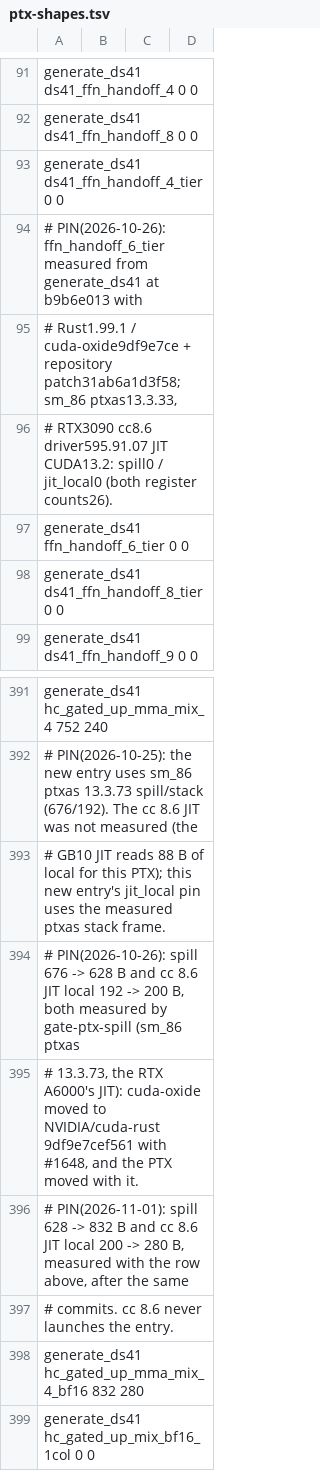
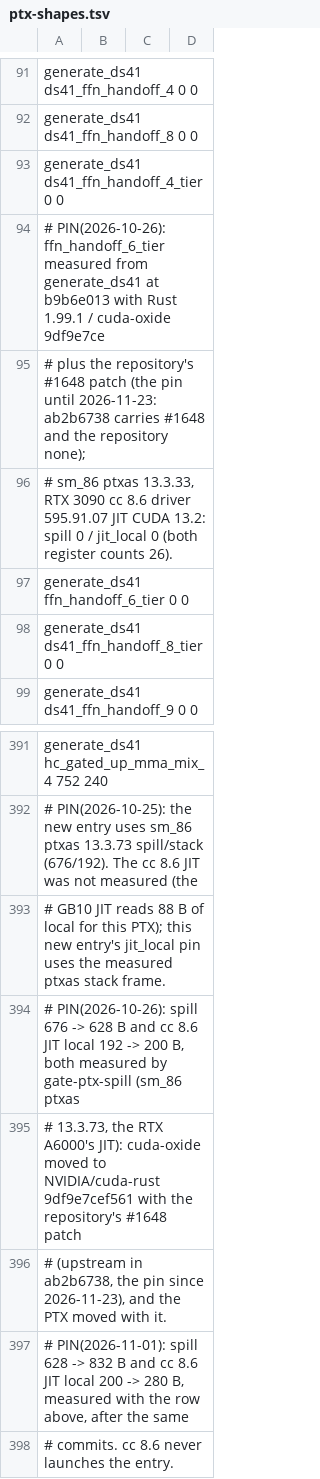
Before and after one commit to midagedev/bloomery, a TSV file: tools/ref/ptx-shapes.tsv, drawn as a sheet; only a part is shown, gaps mark what is left out; the shorter side is filled out with more unchanged rows.

```diff
--- a/tools/ref/ptx-shapes.tsv
+++ b/tools/ref/ptx-shapes.tsv
@@ -93,5 +93,5 @@ generate_ds41   ds41_ffn_handoff_8                       0           0
 generate_ds41   ds41_ffn_handoff_4_tier                  0           0
-# PIN(2026-10-26): ffn_handoff_6_tier measured from generate_ds41 at b9b6e013 with
-# Rust1.99.1 / cuda-oxide9df9e7ce + repository patch31ab6a1d3f58; sm_86 ptxas13.3.33,
-# RTX3090 cc8.6 driver595.91.07 JIT CUDA13.2: spill0 / jit_local0 (both register counts26).
+# PIN(2026-10-26): ffn_handoff_6_tier measured from generate_ds41 at b9b6e013 with Rust 1.99.1 / cuda-oxide 9df9e7ce
+# plus the repository's #1648 patch (the pin until 2026-11-23: ab2b6738 carries #1648 and the repository none);
+# sm_86 ptxas 13.3.33, RTX 3090 cc 8.6 driver 595.91.07 JIT CUDA 13.2: spill 0 / jit_local 0 (both register counts 26).
 generate_ds41   ffn_handoff_6_tier                       0           0
@@ -394,3 +394,4 @@ generate_ds41   hc_gated_up_mma_mix_4                  752         240
 # PIN(2026-10-26): spill 676 -> 628 B and cc 8.6 JIT local 192 -> 200 B, both measured by gate-ptx-spill (sm_86 ptxas
-# 13.3.73, the RTX A6000's JIT): cuda-oxide moved to NVIDIA/cuda-rust 9df9e7cef561 with #1648, and the PTX moved with it.
+# 13.3.73, the RTX A6000's JIT): cuda-oxide moved to NVIDIA/cuda-rust 9df9e7cef561 with the repository's #1648 patch
+# (upstream in ab2b6738, the pin since 2026-11-23), and the PTX moved with it.
 # PIN(2026-11-01): spill 628 -> 832 B and cc 8.6 JIT local 200 -> 280 B, measured with the row above, after the same
```
Also changed, not shown: tools/ref/ptx-shapes/sm_121-cc12.1.tsv, tools/ref/ptx-shapes/sm_121a-cc12.1.tsv, 2 other files.
